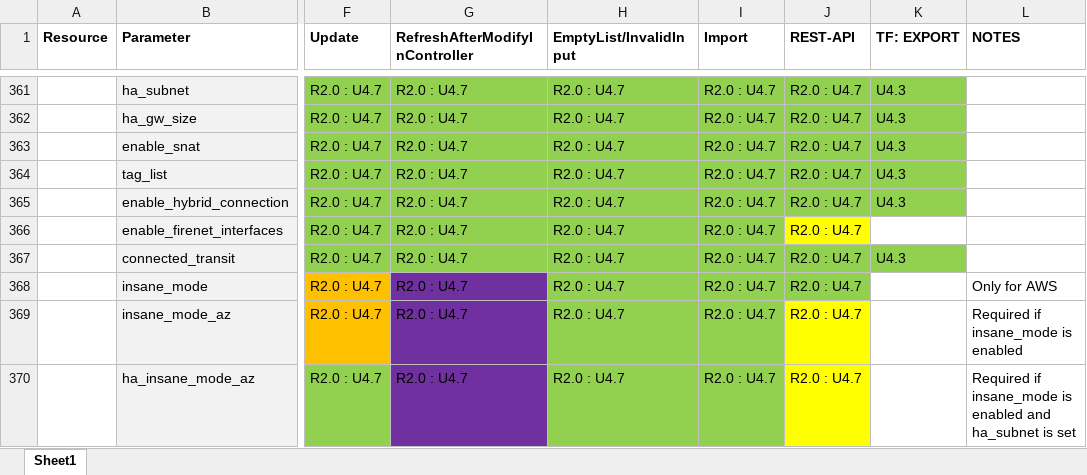
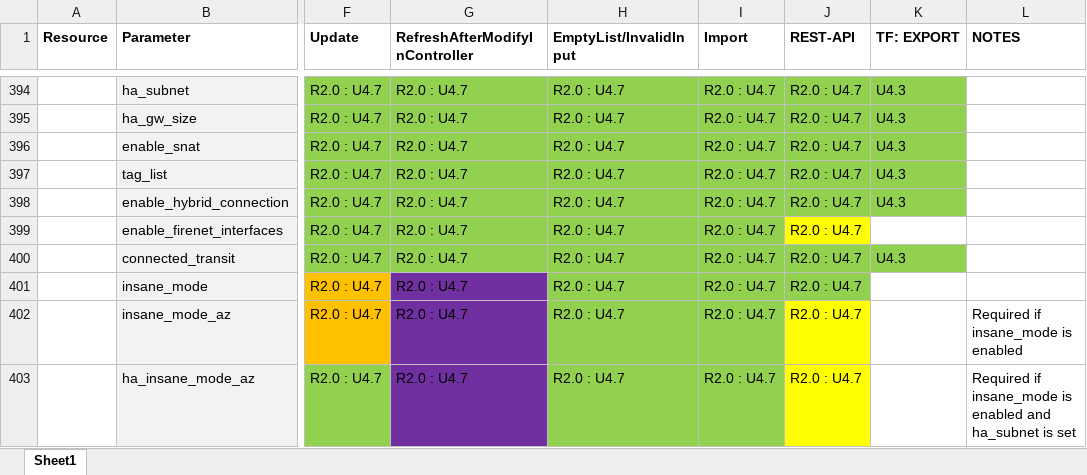
Before and after one commit to AviatrixSystems/terraform-provider-aviatrix, an Excel workbook: docs/FeatureCompatibility.xlsx, sheet Sheet1, drawn as a sheet; only a part is shown, gaps mark what is left out; values as stored, in another font and other column widths than the file's, no borders; addresses are those after the commit; the diff covers the shown part only; the diff names each change by its address in the sheet, - before the commit and + after, or states it on an @@ line.

```diff
--- a/docs/FeatureCompatibility.xlsx (sheet Sheet1)
+++ b/docs/FeatureCompatibility.xlsx (sheet Sheet1)
-L401 (NOTES): Only for AWS
+L401 (NOTES): (empty)
```
Also changed, not shown: 42 added rows, 3 removed rows, 15 edited cells and cell formats elsewhere in this sheet, 2 other files.
